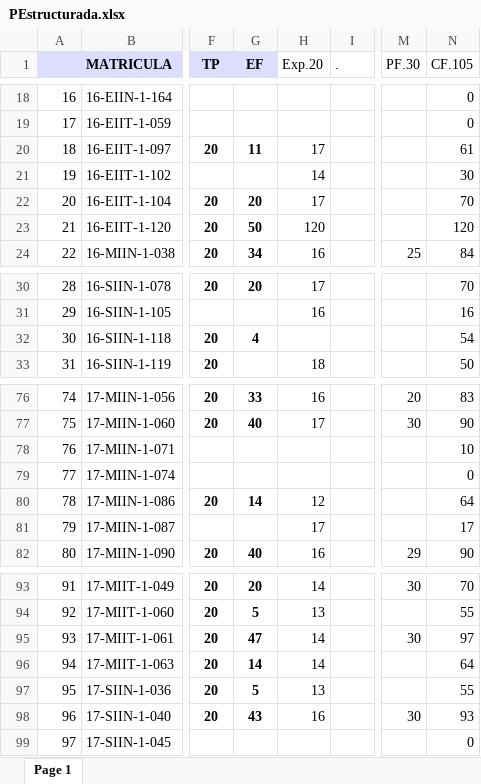
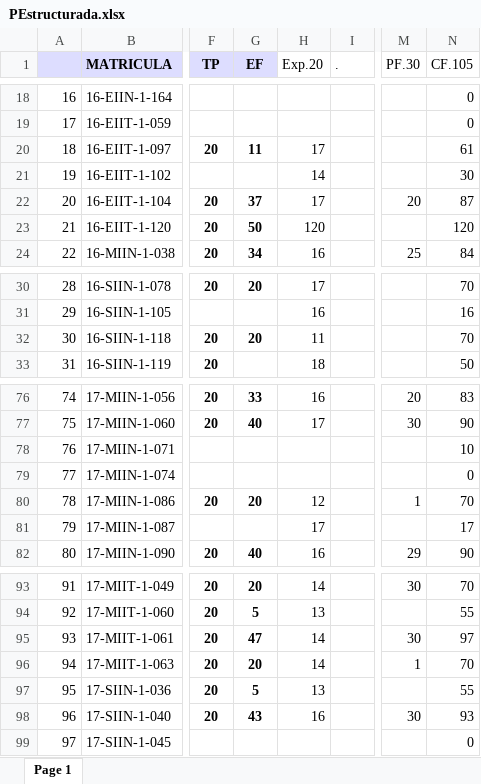
Before and after one commit to sgermosen/DocumentosUniversitarios, an Excel workbook: OYM/_DocumentosComunes/PEstructurada.xlsx, sheet Page 1, drawn as a sheet; only a part is shown, gaps mark what is left out; values as stored, in another font and other column widths than the file's, no borders; the diff names each change by its address in the sheet, - before the commit and + after, or states it on an @@ line.

```diff
--- a/OYM/_DocumentosComunes/PEstructurada.xlsx (sheet Page 1)
+++ b/OYM/_DocumentosComunes/PEstructurada.xlsx (sheet Page 1)
-G22 (EF): 20
+G22 (EF): 37
-M22 (PF.30): (empty)
+M22 (PF.30): 20
-N22 (CF.105): 70
+N22 (CF.105): 87
-G32 (EF): 4
+G32 (EF): 20
-H32 (Exp.20): (empty)
+H32 (Exp.20): 11
-N32 (CF.105): 54
+N32 (CF.105): 70
-G80 (EF): 14
+G80 (EF): 20
-M80 (PF.30): (empty)
+M80 (PF.30): 1
-N80 (CF.105): 64
+N80 (CF.105): 70
-G96 (EF): 14
+G96 (EF): 20
-M96 (PF.30): (empty)
+M96 (PF.30): 1
-N96 (CF.105): 64
+N96 (CF.105): 70
```
Also changed, not shown: OYM/_DocumentosComunes/BDatos.xlsx, OYM/_DocumentosComunes/POObjetos.xlsx.
